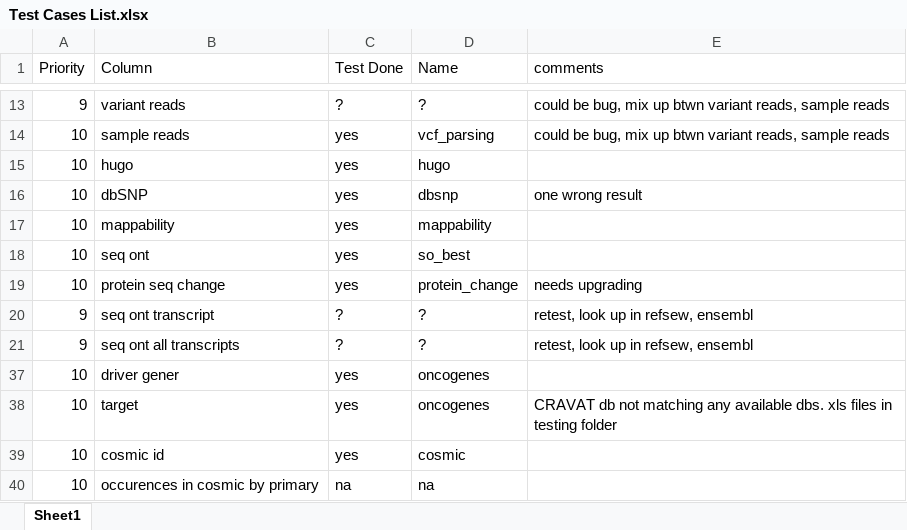
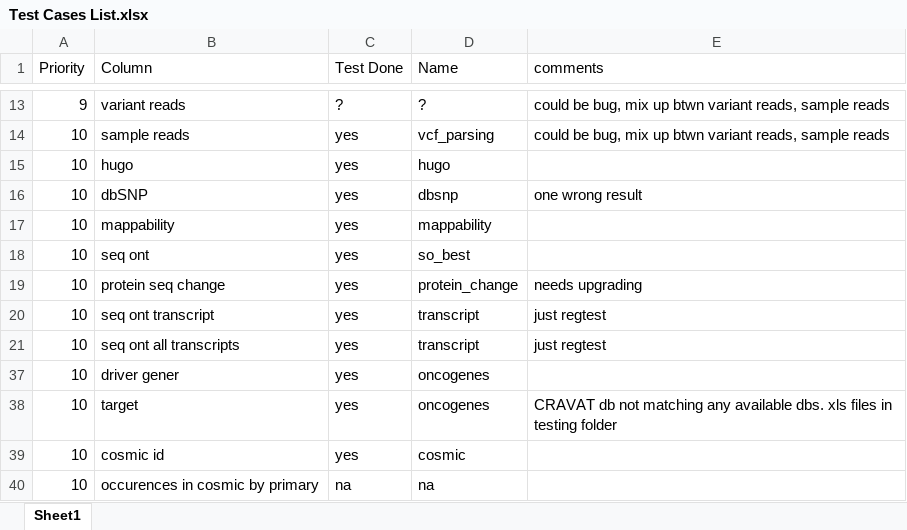
Before and after one commit to KarchinLab/CRAVAT-aux, an Excel workbook: Test Cases List.xlsx, sheet Sheet1, drawn as a sheet; only a part is shown, gaps mark what is left out; values as stored, in another font and other column widths than the file's, no borders; conditional formats not drawn; the diff names each change by its address in the sheet, - before the commit and + after, or states it on an @@ line.

Commit message:
added transcript test case, added string_included verification method

```diff
--- a/Test Cases List.xlsx (sheet Sheet1)
+++ b/Test Cases List.xlsx (sheet Sheet1)
-A20:A21 (Priority): 9
+A20:A21 (Priority): 10
-C20:C21 (Test Done): ?
+C20:C21 (Test Done): yes
-D20:D21 (Name): ?
+D20:D21 (Name): transcript
-E20:E21 (comments): retest, look up in refsew, ensembl
+E20:E21 (comments): just regtest
```
Also changed, not shown: 9 other files.
